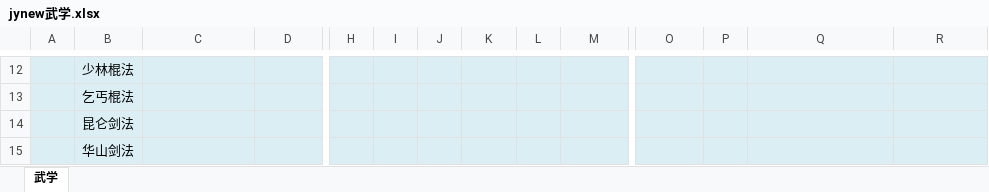
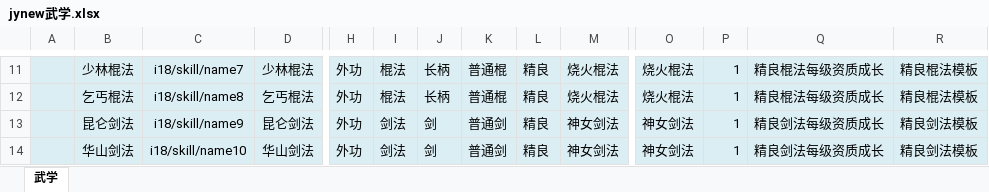
Before and after one commit to ZhanGuoWuxia/xifenggu_mod_jy, an Excel workbook: Data/Datas/J_技能/武学列表/jynew武学.xlsx, sheet 武学, drawn as a sheet; only a part is shown, gaps mark what is left out; values as stored, in another font and other column widths than the file's, no borders; addresses are those after the commit; the diff covers the shown part only; the diff names each change by its address in the sheet, - before the commit and + after, or states it on an @@ line.

```diff
--- a/Data/Datas/J_技能/武学列表/jynew武学.xlsx (sheet 武学)
+++ b/Data/Datas/J_技能/武学列表/jynew武学.xlsx (sheet 武学)
-C11: (empty)
+C11: i18/skill/name7
-D11: (empty)
+D11: 少林棍法
-H11:H14: (empty)
+H11:H14: 外功
-I11:I12: (empty)
+I11:I12: 棍法
-J11:J12: (empty)
+J11:J12: 长柄
-K11:K12: (empty)
+K11:K12: 普通棍
-L11:L14: (empty)
+L11:L14: 精良
-M11:M12: (empty)
+M11:M12: 烧火棍法
-O11:O12: (empty)
+O11:O12: 烧火棍法
-P11:P14: (empty)
+P11:P14: 1
-Q11:Q12: (empty)
+Q11:Q12: 精良棍法每级资质成长
-R11:R12: (empty)
+R11:R12: 精良棍法模板
-C12: (empty)
+C12: i18/skill/name8
-D12: (empty)
+D12: 乞丐棍法
-C13: (empty)
+C13: i18/skill/name9
-D13: (empty)
+D13: 昆仑剑法
-I13:I14: (empty)
+I13:I14: 剑法
-J13:J14: (empty)
+J13:J14: 剑
-K13:K14: (empty)
+K13:K14: 普通剑
-M13:M14: (empty)
+M13:M14: 神女剑法
-O13:O14: (empty)
+O13:O14: 神女剑法
-Q13:Q14: (empty)
+Q13:Q14: 精良剑法每级资质成长
-R13:R14: (empty)
+R13:R14: 精良剑法模板
-C14: (empty)
+C14: i18/skill/name10
-D14: (empty)
+D14: 华山剑法
```
Also changed, not shown: 4 added rows, 7 removed rows, 1070 edited cells and cell formats elsewhere in this sheet, Data/Datas/J_角色/角色列表/jynew角色.xlsx, Data/Datas/J_角色/角色列表/角色_战斗杂兵.xlsx, 13 other files.
